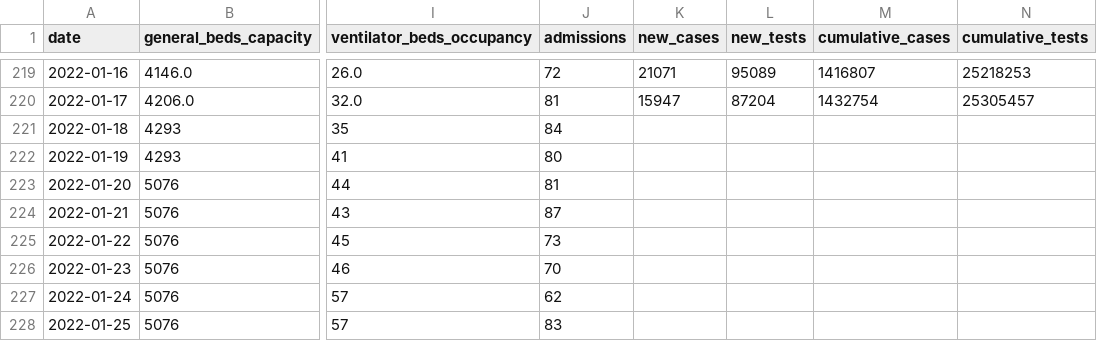
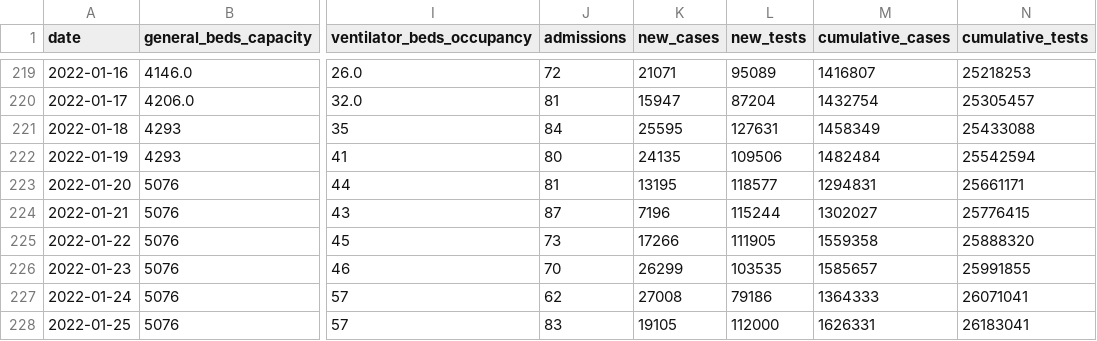
Before and after one commit to grill05/misc_bed_availability_scraper, a CSV file: data.bengaluru.csv, drawn as a sheet; only a part is shown, gaps mark what is left out; the diff covers the shown part only; the diff names each change by its address in the sheet, - before the commit and + after, or states it on an @@ line.

Commit message:
manually update bengaluru testing data

```diff
--- a/data.bengaluru.csv
+++ b/data.bengaluru.csv
-K221 (new_cases): (empty)
+K221 (new_cases): 25595
-L221 (new_tests): (empty)
+L221 (new_tests): 127631
-M221 (cumulative_cases): (empty)
+M221 (cumulative_cases): 1458349
-N221 (cumulative_tests): (empty)
+N221 (cumulative_tests): 25433088
-K222 (new_cases): (empty)
+K222 (new_cases): 24135
-L222 (new_tests): (empty)
+L222 (new_tests): 109506
-M222 (cumulative_cases): (empty)
+M222 (cumulative_cases): 1482484
-N222 (cumulative_tests): (empty)
+N222 (cumulative_tests): 25542594
-K223 (new_cases): (empty)
+K223 (new_cases): 13195
-L223 (new_tests): (empty)
+L223 (new_tests): 118577
-M223 (cumulative_cases): (empty)
+M223 (cumulative_cases): 1294831
-N223 (cumulative_tests): (empty)
+N223 (cumulative_tests): 25661171
-K224 (new_cases): (empty)
+K224 (new_cases): 7196
-L224 (new_tests): (empty)
+L224 (new_tests): 115244
-M224 (cumulative_cases): (empty)
+M224 (cumulative_cases): 1302027
-N224 (cumulative_tests): (empty)
+N224 (cumulative_tests): 25776415
-K225 (new_cases): (empty)
+K225 (new_cases): 17266
-L225 (new_tests): (empty)
+L225 (new_tests): 111905
-M225 (cumulative_cases): (empty)
+M225 (cumulative_cases): 1559358
-N225 (cumulative_tests): (empty)
+N225 (cumulative_tests): 25888320
-K226 (new_cases): (empty)
+K226 (new_cases): 26299
-L226 (new_tests): (empty)
+L226 (new_tests): 103535
-M226 (cumulative_cases): (empty)
+M226 (cumulative_cases): 1585657
-N226 (cumulative_tests): (empty)
+N226 (cumulative_tests): 25991855
-K227 (new_cases): (empty)
+K227 (new_cases): 27008
-L227 (new_tests): (empty)
+L227 (new_tests): 79186
-M227 (cumulative_cases): (empty)
+M227 (cumulative_cases): 1364333
-N227 (cumulative_tests): (empty)
+N227 (cumulative_tests): 26071041
-K228 (new_cases): (empty)
+K228 (new_cases): 19105
-L228 (new_tests): (empty)
+L228 (new_tests): 112000
-M228 (cumulative_cases): (empty)
+M228 (cumulative_cases): 1626331
-N228 (cumulative_tests): (empty)
+N228 (cumulative_tests): 26183041
```
Also changed, not shown: 8 edited cells elsewhere in this file.
